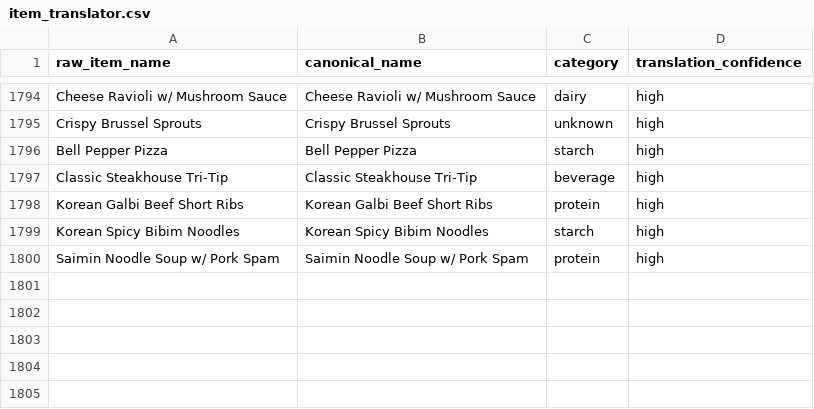
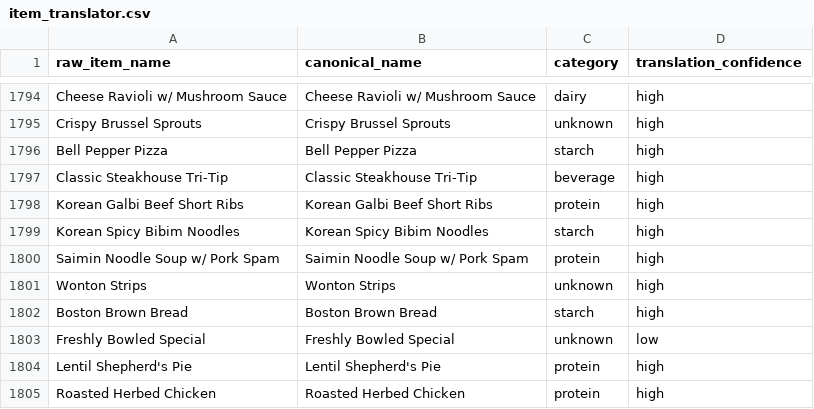
Before and after one commit to rishiprasad117-art/Bcal-UCLA, a CSV file: data/item_translator.csv, drawn as a sheet; only a part is shown, gaps mark what is left out.

```diff
--- a/data/item_translator.csv
+++ b/data/item_translator.csv
@@ -1800 +1800,6 @@ Korean Spicy Bibim Noodles,Korean Spicy Bibim Noodles,starch,high
 Saimin Noodle Soup w/ Pork Spam,Saimin Noodle Soup w/ Pork Spam,protein,high
+Wonton Strips,Wonton Strips,unknown,high
+Boston Brown Bread,Boston Brown Bread,starch,high
+Freshly Bowled Special,Freshly Bowled Special,unknown,low
+Lentil Shepherd's Pie,Lentil Shepherd's Pie,protein,high
+Roasted Herbed Chicken,Roasted Herbed Chicken,protein,high
```
Also changed, not shown: data/daily_menu.csv, data/food_tags.csv, 2 other files.
